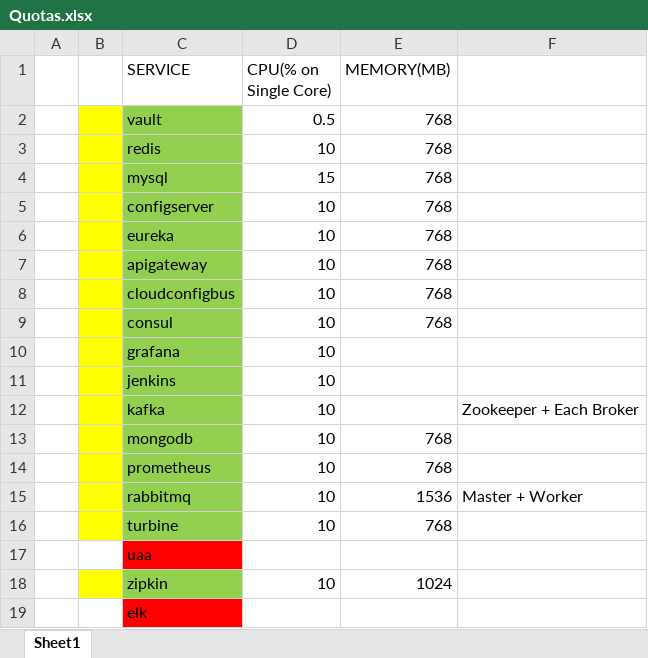
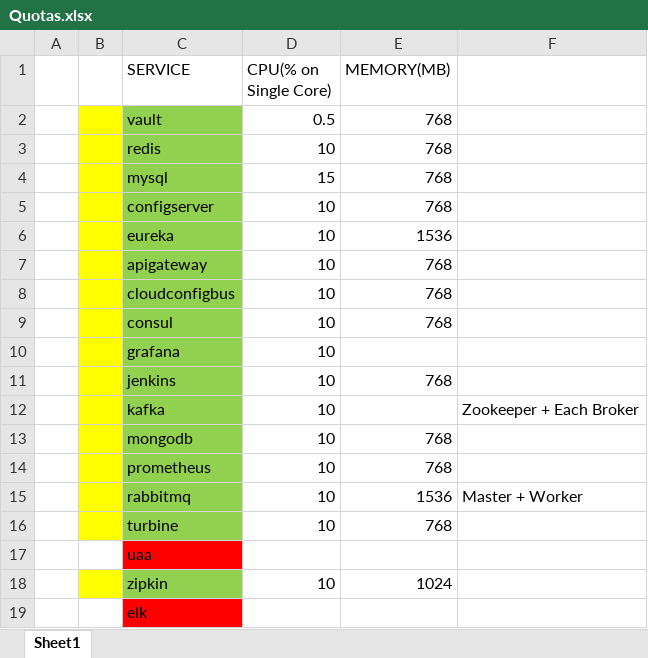
Before and after one commit to tamalnayek/mschassis, an Excel workbook: Quotas.xlsx, sheet Sheet1, drawn as a sheet; values as stored, in another font and other column widths than the file's, no borders; the diff names each change by its address in the sheet, - before the commit and + after, or states it on an @@ line.

```diff
--- a/Quotas.xlsx (sheet Sheet1)
+++ b/Quotas.xlsx (sheet Sheet1)
-E6 (MEMORY(MB)): 768
+E6 (MEMORY(MB)): 1536
-E11 (MEMORY(MB)): (empty)
+E11 (MEMORY(MB)): 768
```
Also changed, not shown: 9 other files.
